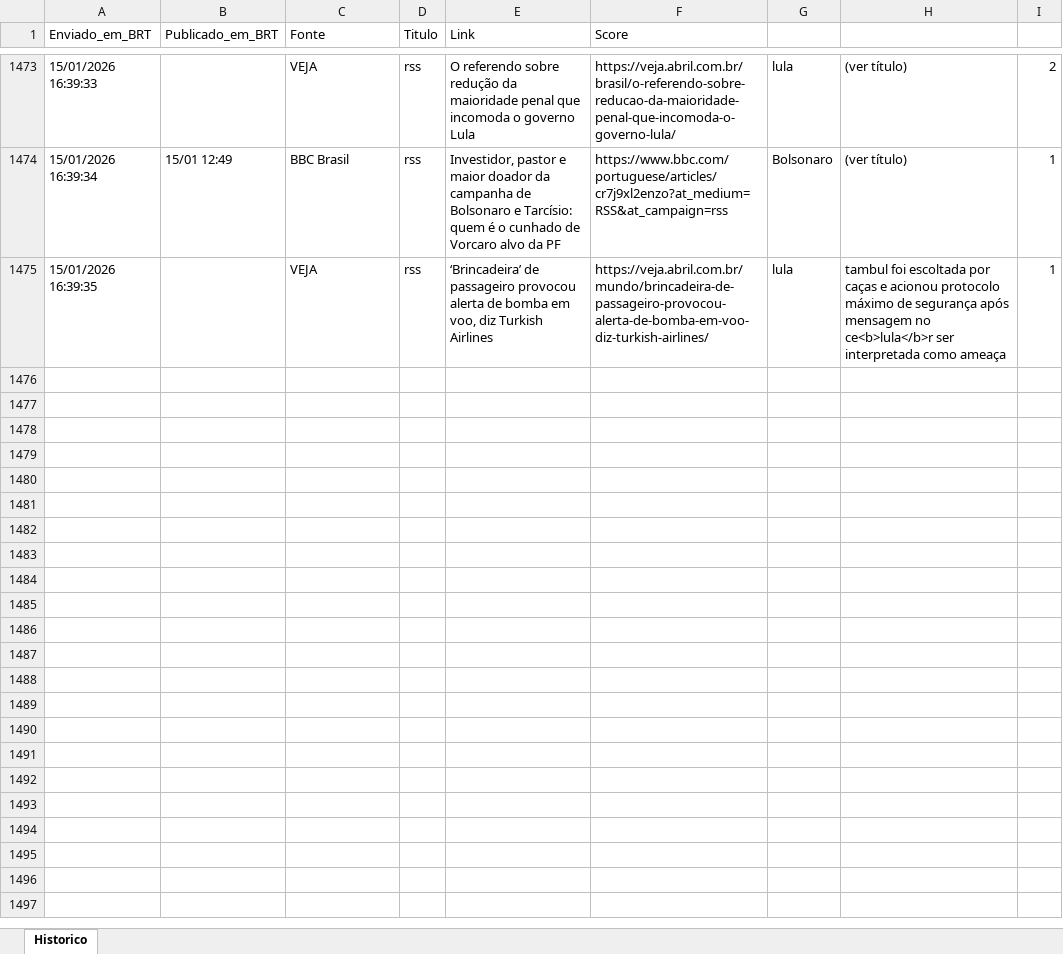
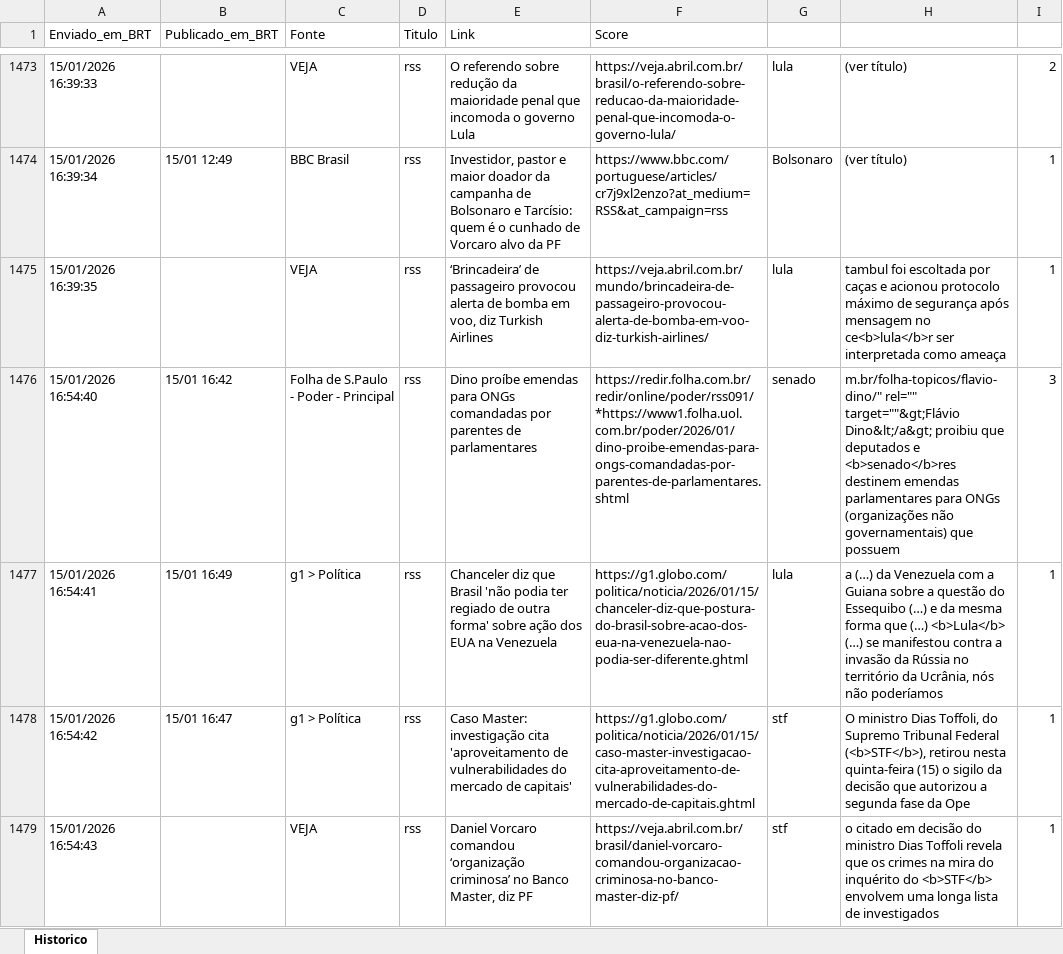
Before and after one commit to LucasPin45/ZanattaNews, an Excel workbook: historico_news.xlsx, sheet Historico, drawn as a sheet; only a part is shown, gaps mark what is left out; values as stored, in another font and other column widths than the file's, no borders; the diff names each change by its address in the sheet, - before the commit and + after, or states it on an @@ line.

```diff
--- a/historico_news.xlsx (sheet Historico)
+++ b/historico_news.xlsx (sheet Historico)
+row 1476: 15/01/2026 16:54:40 | 15/01 16:42 | Folha de S.Paulo - Poder - Principal | rss | Dino proíbe emendas para ONGs comandadas por parentes de parlamentares | https://redir.folha.com.br/redir/online/poder/rss091/*https://www1.folha.uol.com.br/poder/2026/01/dino-proibe-emendas-para-ongs-comandadas-por-parentes-de-parlamentares.shtml | senado | m.br/folha-topicos/flavio-dino/" rel="" target=""&gt;Flávio Dino&lt;/a&gt; proibiu que deputados e <b>senado</b>res destinem emendas parlamentares para ONGs (organizações não governamentais) que possuem | 3
+row 1477: 15/01/2026 16:54:41 | 15/01 16:49 | g1 > Política | rss | Chanceler diz que Brasil 'não podia ter regiado de outra forma' sobre ação dos EUA na Venezuela | https://g1.globo.com/politica/noticia/2026/01/15/chanceler-diz-que-postura-do-brasil-sobre-acao-dos-eua-na-venezuela-nao-podia-ser-diferente.ghtml | lula | a (…) da Venezuela com a Guiana sobre a questão do Essequibo (…) e da mesma forma que (…) <b>Lula</b> (…) se manifestou contra a invasão da Rússia no território da Ucrânia, nós não poderíamos | 1
+row 1478: 15/01/2026 16:54:42 | 15/01 16:47 | g1 > Política | rss | Caso Master: investigação cita 'aproveitamento de vulnerabilidades do mercado de capitais' | https://g1.globo.com/politica/noticia/2026/01/15/caso-master-investigacao-cita-aproveitamento-de-vulnerabilidades-do-mercado-de-capitais.ghtml | stf | O ministro Dias Toffoli, do Supremo Tribunal Federal (<b>STF</b>), retirou nesta quinta-feira (15) o sigilo da decisão que autorizou a segunda fase da Ope | 1
+row 1479: 15/01/2026 16:54:43 |  | VEJA | rss | Daniel Vorcaro comandou ‘organização criminosa’ no Banco Master, diz PF | https://veja.abril.com.br/brasil/daniel-vorcaro-comandou-organizacao-criminosa-no-banco-master-diz-pf/ | stf | o citado em decisão do ministro Dias Toffoli revela que os crimes na mira do inquérito do <b>STF</b> envolvem uma longa lista de investigados | 1
```
Also changed, not shown: 1 other file.
